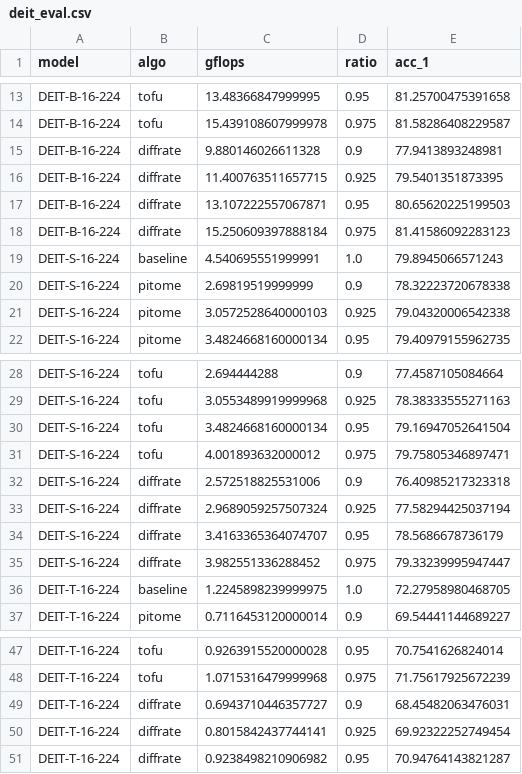
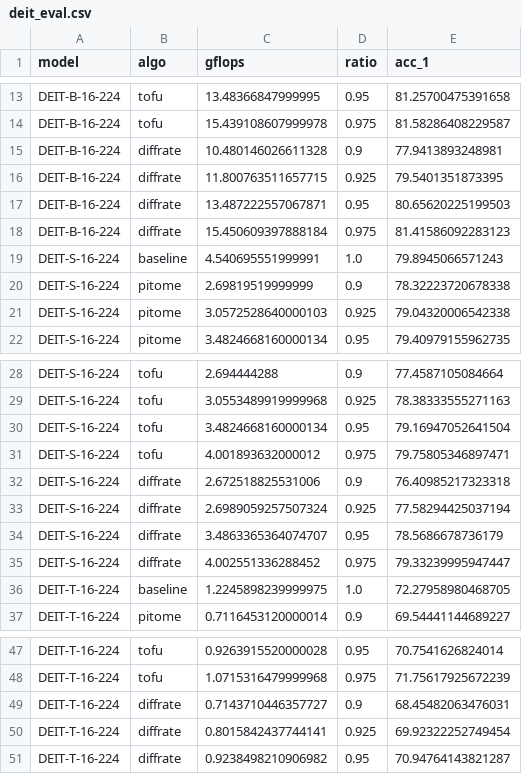
Before and after one commit to hchautran/PiToMe, a CSV file: deit_eval.csv, drawn as a sheet; only a part is shown, gaps mark what is left out.

```diff
--- a/deit_eval.csv
+++ b/deit_eval.csv
@@ -14,6 +14,6 @@ DEIT-B-16-224,tofu,13.48366847999995,0.95,81.25700475391658
 DEIT-B-16-224,tofu,15.439108607999978,0.975,81.58286408229587
-DEIT-B-16-224,diffrate,9.880146026611328,0.9,77.9413893248981
-DEIT-B-16-224,diffrate,11.400763511657715,0.925,79.5401351873395
-DEIT-B-16-224,diffrate,13.107222557067871,0.95,80.65620225199503
-DEIT-B-16-224,diffrate,15.250609397888184,0.975,81.41586092283123
+DEIT-B-16-224,diffrate,10.480146026611328,0.9,77.9413893248981
+DEIT-B-16-224,diffrate,11.800763511657715,0.925,79.5401351873395
+DEIT-B-16-224,diffrate,13.487222557067871,0.95,80.65620225199503
+DEIT-B-16-224,diffrate,15.450609397888184,0.975,81.41586092283123
 DEIT-S-16-224,baseline,4.540695551999991,1.0,79.8945066571243
@@ -31,6 +31,6 @@ DEIT-S-16-224,tofu,3.4824668160000134,0.95,79.16947052641504
 DEIT-S-16-224,tofu,4.001893632000012,0.975,79.75805346897471
-DEIT-S-16-224,diffrate,2.572518825531006,0.9,76.40985217323318
-DEIT-S-16-224,diffrate,2.9689059257507324,0.925,77.58294425037194
-DEIT-S-16-224,diffrate,3.4163365364074707,0.95,78.5686678736179
-DEIT-S-16-224,diffrate,3.982551336288452,0.975,79.33239995947447
+DEIT-S-16-224,diffrate,2.672518825531006,0.9,76.40985217323318
+DEIT-S-16-224,diffrate,2.6989059257507324,0.925,77.58294425037194
+DEIT-S-16-224,diffrate,3.4863365364074707,0.95,78.5686678736179
+DEIT-S-16-224,diffrate,4.002551336288452,0.975,79.33239995947447
 DEIT-T-16-224,baseline,1.2245898239999975,1.0,72.27958980468705
@@ -48,3 +48,3 @@ DEIT-T-16-224,tofu,0.9263915520000028,0.95,70.7541626824014
 DEIT-T-16-224,tofu,1.0715316479999968,0.975,71.75617925672239
-DEIT-T-16-224,diffrate,0.6943710446357727,0.9,68.45482063476031
+DEIT-T-16-224,diffrate,0.7143710446357727,0.9,68.45482063476031
 DEIT-T-16-224,diffrate,0.8015842437744141,0.925,69.92322252749454
```
Also changed, not shown: mae_eval.csv.
